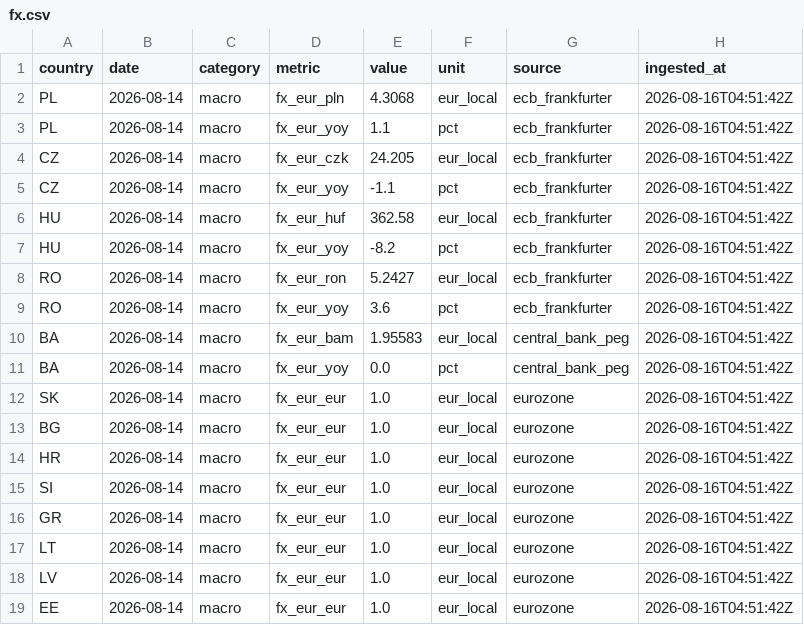
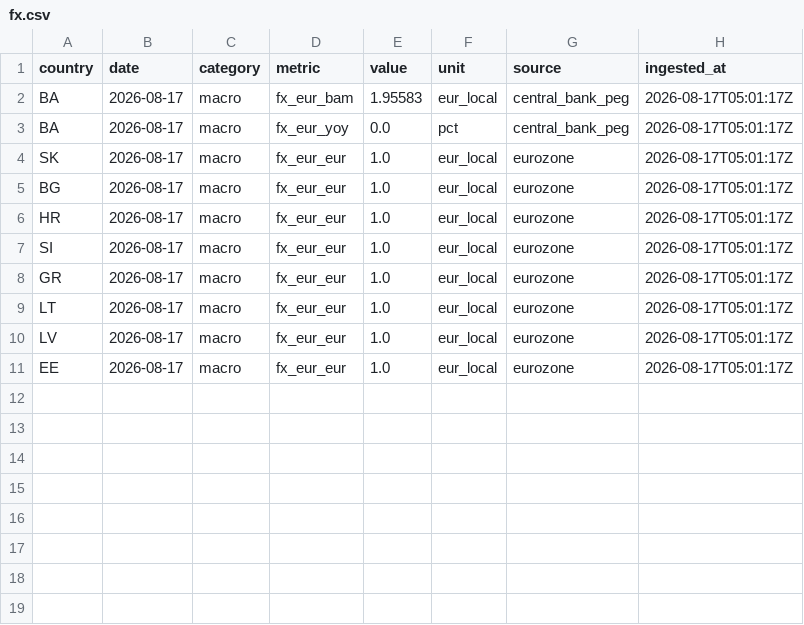
Before and after one commit to Losmaniac/HUB, a CSV file: market-intel/data/out/fx.csv, drawn as a sheet.

```diff
--- a/market-intel/data/out/fx.csv
+++ b/market-intel/data/out/fx.csv
@@ -1,19 +1,11 @@
 country,date,category,metric,value,unit,source,ingested_at
-PL,2026-08-14,macro,fx_eur_pln,4.3068,eur_local,ecb_frankfurter,2026-08-16T04:51:42Z
-PL,2026-08-14,macro,fx_eur_yoy,1.1,pct,ecb_frankfurter,2026-08-16T04:51:42Z
-CZ,2026-08-14,macro,fx_eur_czk,24.205,eur_local,ecb_frankfurter,2026-08-16T04:51:42Z
-CZ,2026-08-14,macro,fx_eur_yoy,-1.1,pct,ecb_frankfurter,2026-08-16T04:51:42Z
-HU,2026-08-14,macro,fx_eur_huf,362.58,eur_local,ecb_frankfurter,2026-08-16T04:51:42Z
-HU,2026-08-14,macro,fx_eur_yoy,-8.2,pct,ecb_frankfurter,2026-08-16T04:51:42Z
-RO,2026-08-14,macro,fx_eur_ron,5.2427,eur_local,ecb_frankfurter,2026-08-16T04:51:42Z
-RO,2026-08-14,macro,fx_eur_yoy,3.6,pct,ecb_frankfurter,2026-08-16T04:51:42Z
-BA,2026-08-14,macro,fx_eur_bam,1.95583,eur_local,central_bank_peg,2026-08-16T04:51:42Z
-BA,2026-08-14,macro,fx_eur_yoy,0.0,pct,central_bank_peg,2026-08-16T04:51:42Z
-SK,2026-08-14,macro,fx_eur_eur,1.0,eur_local,eurozone,2026-08-16T04:51:42Z
-BG,2026-08-14,macro,fx_eur_eur,1.0,eur_local,eurozone,2026-08-16T04:51:42Z
-HR,2026-08-14,macro,fx_eur_eur,1.0,eur_local,eurozone,2026-08-16T04:51:42Z
-SI,2026-08-14,macro,fx_eur_eur,1.0,eur_local,eurozone,2026-08-16T04:51:42Z
-GR,2026-08-14,macro,fx_eur_eur,1.0,eur_local,eurozone,2026-08-16T04:51:42Z
-LT,2026-08-14,macro,fx_eur_eur,1.0,eur_local,eurozone,2026-08-16T04:51:42Z
-LV,2026-08-14,macro,fx_eur_eur,1.0,eur_local,eurozone,2026-08-16T04:51:42Z
-EE,2026-08-14,macro,fx_eur_eur,1.0,eur_local,eurozone,2026-08-16T04:51:42Z
+BA,2026-08-17,macro,fx_eur_bam,1.95583,eur_local,central_bank_peg,2026-08-17T05:01:17Z
+BA,2026-08-17,macro,fx_eur_yoy,0.0,pct,central_bank_peg,2026-08-17T05:01:17Z
+SK,2026-08-17,macro,fx_eur_eur,1.0,eur_local,eurozone,2026-08-17T05:01:17Z
+BG,2026-08-17,macro,fx_eur_eur,1.0,eur_local,eurozone,2026-08-17T05:01:17Z
+HR,2026-08-17,macro,fx_eur_eur,1.0,eur_local,eurozone,2026-08-17T05:01:17Z
+SI,2026-08-17,macro,fx_eur_eur,1.0,eur_local,eurozone,2026-08-17T05:01:17Z
+GR,2026-08-17,macro,fx_eur_eur,1.0,eur_local,eurozone,2026-08-17T05:01:17Z
+LT,2026-08-17,macro,fx_eur_eur,1.0,eur_local,eurozone,2026-08-17T05:01:17Z
+LV,2026-08-17,macro,fx_eur_eur,1.0,eur_local,eurozone,2026-08-17T05:01:17Z
+EE,2026-08-17,macro,fx_eur_eur,1.0,eur_local,eurozone,2026-08-17T05:01:17Z
```
Also changed, not shown: market-intel/data/out/eurostat.csv, market-intel/data/out/fuel.csv, 4 other files.
